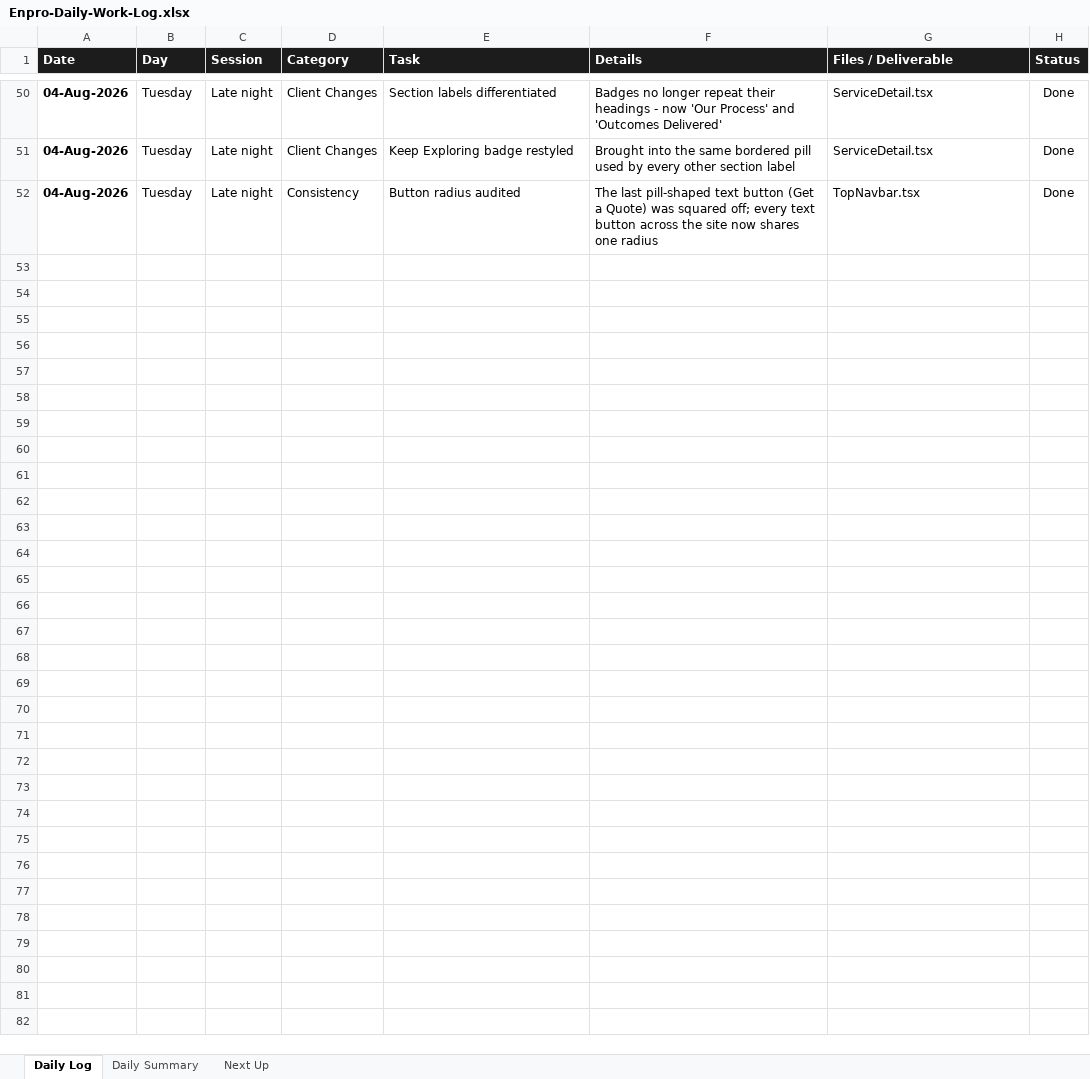
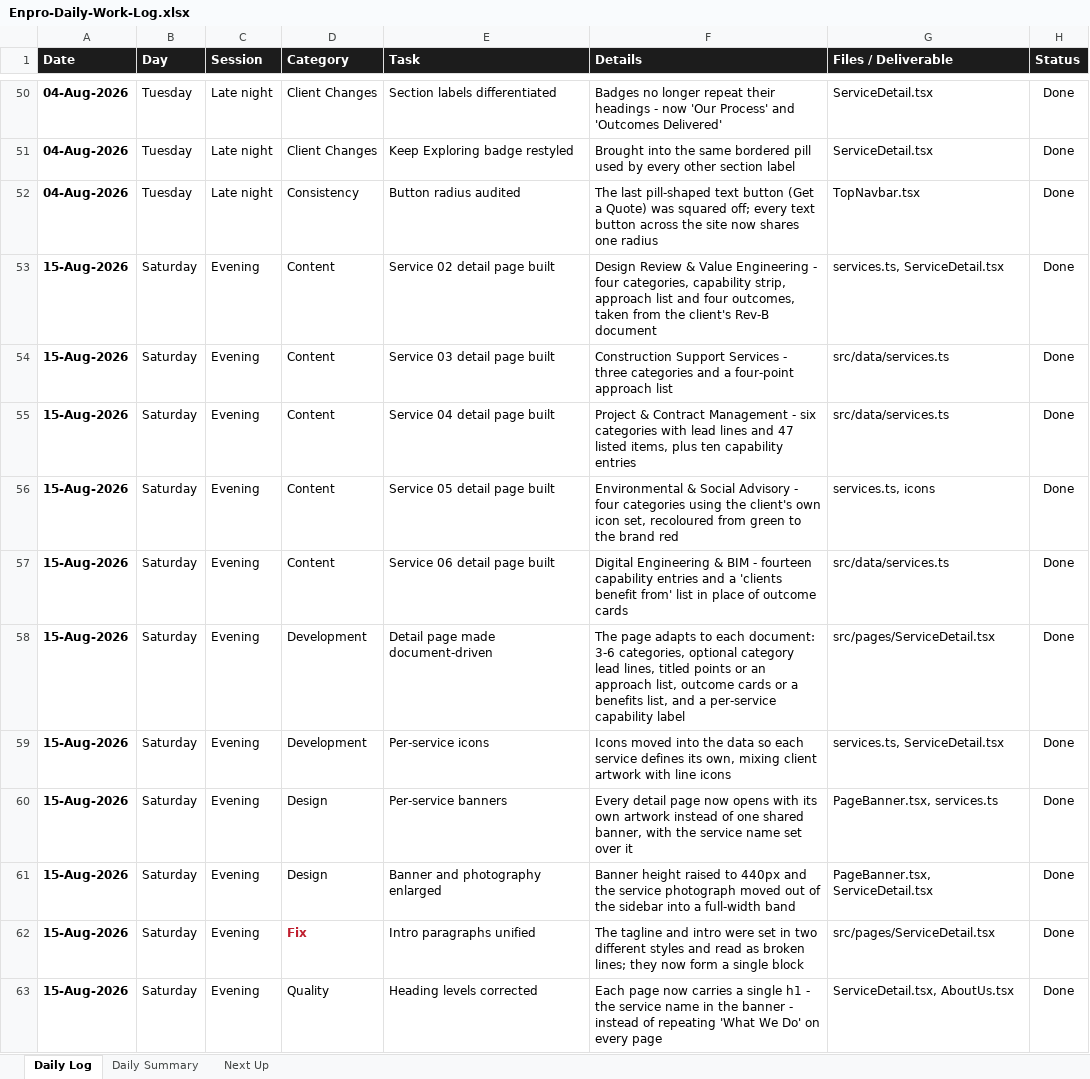
Before and after one commit to msohaiilkz/enpro, an Excel workbook: Enpro-Daily-Work-Log.xlsx, sheet Daily Log, drawn as a sheet; only a part is shown, gaps mark what is left out; values as stored, in another font and other column widths than the file's, no borders; the diff names each change by its address in the sheet, - before the commit and + after, or states it on an @@ line.

Commit message:
Build all six service detail pages from client documents

```diff
--- a/Enpro-Daily-Work-Log.xlsx (sheet Daily Log)
+++ b/Enpro-Daily-Work-Log.xlsx (sheet Daily Log)
+row 53: 15-Aug-2026 | Saturday | Evening | Content | Service 02 detail page built | Design Review & Value Engineering - four categories, capability strip, approach list and four outcomes, taken from the client's Rev-B document | services.ts, ServiceDetail.tsx | Done
+row 54: 15-Aug-2026 | Saturday | Evening | Content | Service 03 detail page built | Construction Support Services - three categories and a four-point approach list | src/data/services.ts | Done
+row 55: 15-Aug-2026 | Saturday | Evening | Content | Service 04 detail page built | Project & Contract Management - six categories with lead lines and 47 listed items, plus ten capability entries | src/data/services.ts | Done
+row 56: 15-Aug-2026 | Saturday | Evening | Content | Service 05 detail page built | Environmental & Social Advisory - four categories using the client's own icon set, recoloured from green to the brand red | services.ts, icons | Done
+row 57: 15-Aug-2026 | Saturday | Evening | Content | Service 06 detail page built | Digital Engineering & BIM - fourteen capability entries and a 'clients benefit from' list in place of outcome cards | src/data/services.ts | Done
+row 58: 15-Aug-2026 | Saturday | Evening | Development | Detail page made document-driven | The page adapts to each document: 3-6 categories, optional category lead lines, titled points or an approach list, outcome cards or a benefits list, and a per-service capability label | src/pages/ServiceDetail.tsx | Done
+row 59: 15-Aug-2026 | Saturday | Evening | Development | Per-service icons | Icons moved into the data so each service defines its own, mixing client artwork with line icons | services.ts, ServiceDetail.tsx | Done
+row 60: 15-Aug-2026 | Saturday | Evening | Design | Per-service banners | Every detail page now opens with its own artwork instead of one shared banner, with the service name set over it | PageBanner.tsx, services.ts | Done
+row 61: 15-Aug-2026 | Saturday | Evening | Design | Banner and photography enlarged | Banner height raised to 440px and the service photograph moved out of the sidebar into a full-width band | PageBanner.tsx, ServiceDetail.tsx | Done
+row 62: 15-Aug-2026 | Saturday | Evening | Fix | Intro paragraphs unified | The tagline and intro were set in two different styles and read as broken lines; they now form a single block | src/pages/ServiceDetail.tsx | Done
+row 63: 15-Aug-2026 | Saturday | Evening | Quality | Heading levels corrected | Each page now carries a single h1 - the service name in the banner - instead of repeating 'What We Do' on every page | ServiceDetail.tsx, AboutUs.tsx | Done
```
Also changed, not shown: sheet Next Up, sheet Daily Summary, 38 other files.
